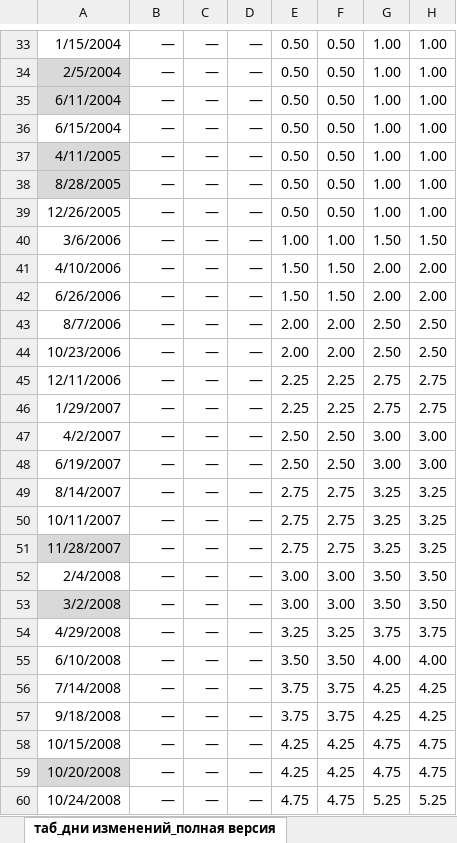
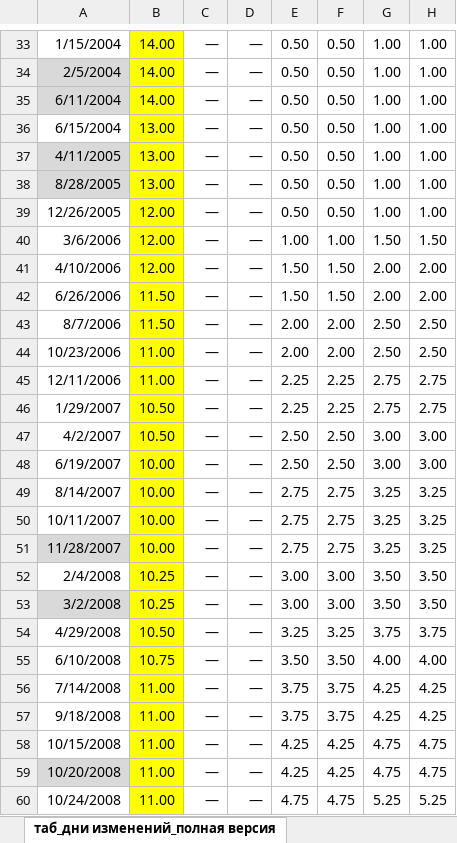
Before and after one commit to SofiaMakashova/ITMO_NIR, an Excel workbook: data/IR_CHG_MPOFull.xlsx, sheet таб_дни изменений_полная версия, drawn as a sheet; only a part is shown, gaps mark what is left out; values as stored, in another font and other column widths than the file's, no borders; the diff covers the shown part only; the diff names each change by its address in the sheet, - before the commit and + after, or states it on an @@ line.

```diff
--- a/data/IR_CHG_MPOFull.xlsx (sheet таб_дни изменений_полная версия)
+++ b/data/IR_CHG_MPOFull.xlsx (sheet таб_дни изменений_полная версия)
-B33:B60 fill: none
+B33:B60 fill: #FFFF00
-B33:B35: —
+B33:B35: 14.00
-B36:B38: —
+B36:B38: 13.00
-B39:B41: —
+B39:B41: 12.00
-B42:B43: —
+B42:B43: 11.50
-B44:B45: —
+B44:B45: 11.00
-B46:B47: —
+B46:B47: 10.50
-B48:B51: —
+B48:B51: 10.00
-B52:B53: —
+B52:B53: 10.25
-B54: —
+B54: 10.50
-B55: —
+B55: 10.75
-B56:B60: —
+B56:B60: 11.00
```
Also changed, not shown: 67 edited cells and cell formats elsewhere in this sheet, data/NPL_после2019.xlsx, data/Unemployment_rate.xlsx, 7 other files.
